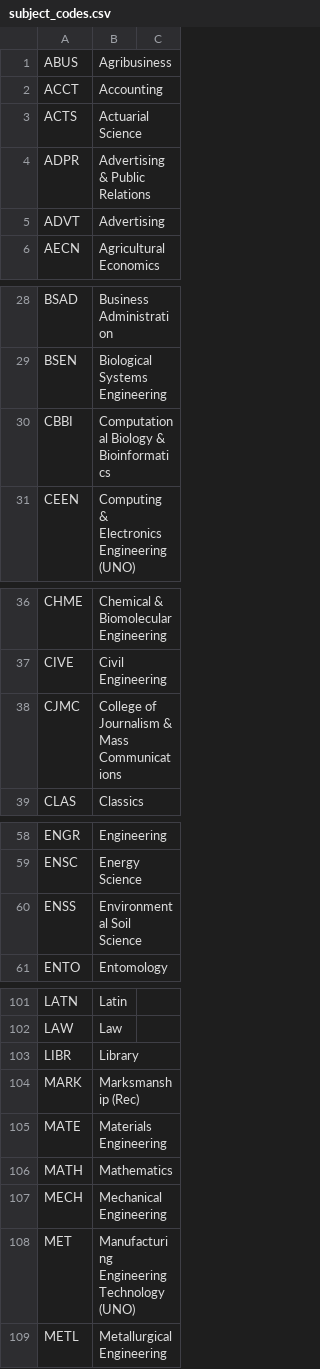
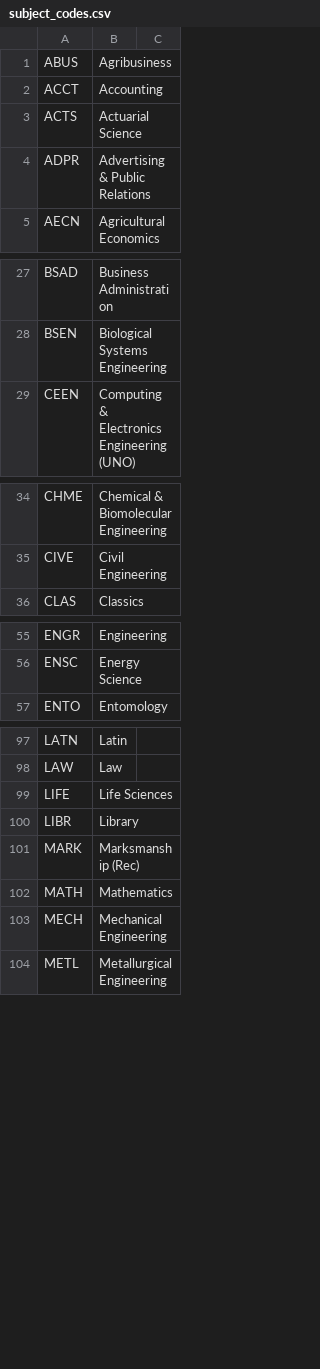
Before and after one commit to unl/UNL_UndergraduateBulletin, a CSV file: data/2012/creq/subject_codes.csv, drawn as a sheet; only a part is shown, gaps mark what is left out; removed rows and columns are numbered as before the commit, all else as after; the diff covers the shown part only; the diff names each change by its address in the sheet, - before the commit and + after, or states it on an @@ line.

Commit message:
Remove unused and add new subject codes (via Brooke Glenn)

```diff
--- a/data/2012/creq/subject_codes.csv
+++ b/data/2012/creq/subject_codes.csv
-row 5: ADVT | Advertising
-row 30: CBBI | Computational Biology & Bioinformatics
-row 38: CJMC | College of Journalism & Mass Communications
-row 60: ENSS | Environmental Soil Science
+row 99: LIFE | Life Sciences
-row 105: MATE | Materials Engineering
-row 108: MET | Manufacturing Engineering Technology (UNO)
```
Also changed, not shown: 3 added rows and 2 removed rows elsewhere in this file.
